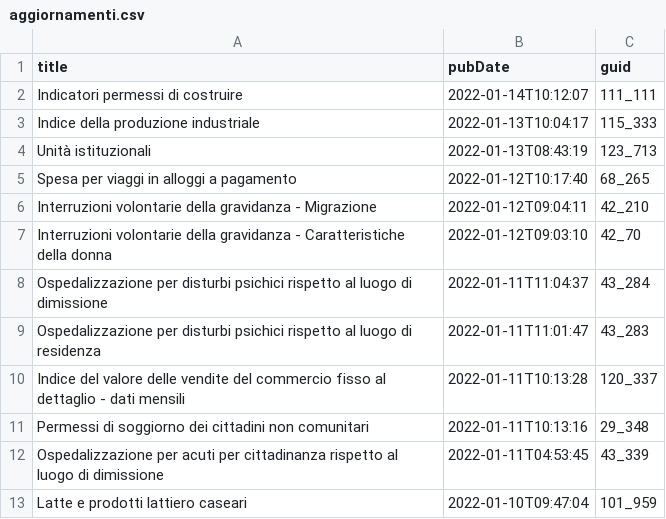
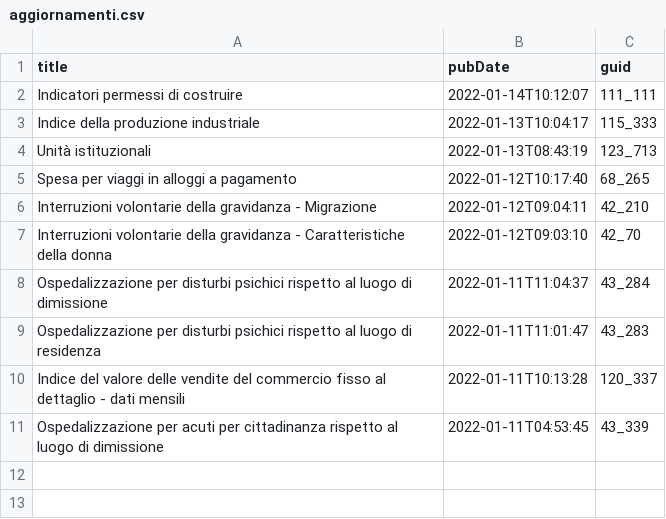
Before and after one commit to ondata/guida-api-istat, a CSV file: risorse/aggiornamenti.csv, drawn as a sheet.

```diff
--- a/risorse/aggiornamenti.csv
+++ b/risorse/aggiornamenti.csv
@@ -10,4 +10,2 @@ Ospedalizzazione per disturbi psichici rispetto al luogo di residenza,2022-01-11
 Indice del valore delle vendite del commercio fisso al dettaglio - dati mensili,2022-01-11T10:13:28,120_337
-Permessi di soggiorno dei cittadini non comunitari,2022-01-11T10:13:16,29_348
 Ospedalizzazione per acuti per cittadinanza rispetto al luogo di dimissione,2022-01-11T04:53:45,43_339
-Latte e prodotti lattiero caseari,2022-01-10T09:47:04,101_959
```
Also changed, not shown: 1 other file.
